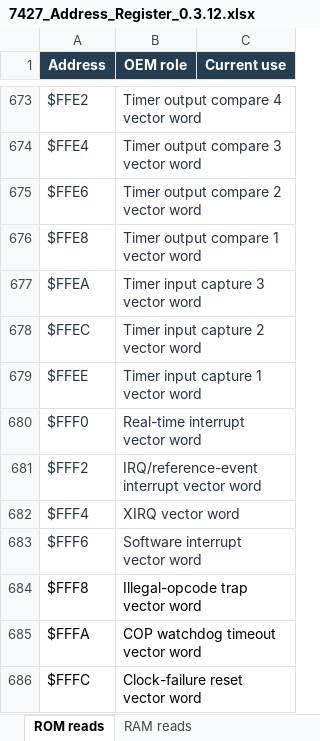
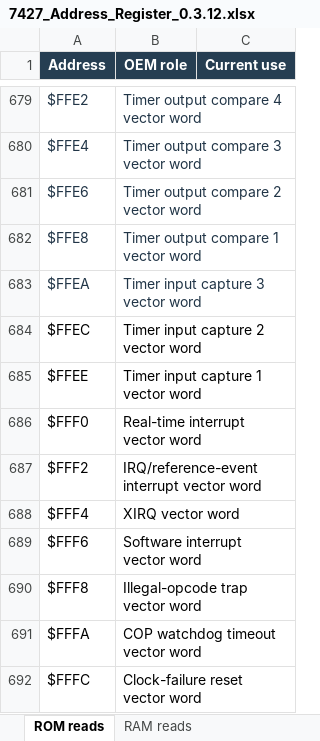
Before and after one commit to snow663/7427HWContract, an Excel workbook: 7427_Address_Register_0.3.12.xlsx, sheet ROM reads, drawn as a sheet; only a part is shown, gaps mark what is left out; values as stored, in another font and other column widths than the file's, no borders; table styles not drawn; addresses are those after the commit; the diff covers the shown part only; the diff names each change by its address in the sheet, - before the commit and + after, or states it on an @@ line.

```diff
--- a/7427_Address_Register_0.3.12.xlsx (sheet ROM reads)
+++ b/7427_Address_Register_0.3.12.xlsx (sheet ROM reads)
-A684:B689 text colour: #213547
+A684:B689 text colour: black
```
Also changed, not shown: 6 added rows and 6 edited cells elsewhere in this sheet, 13 other files.
